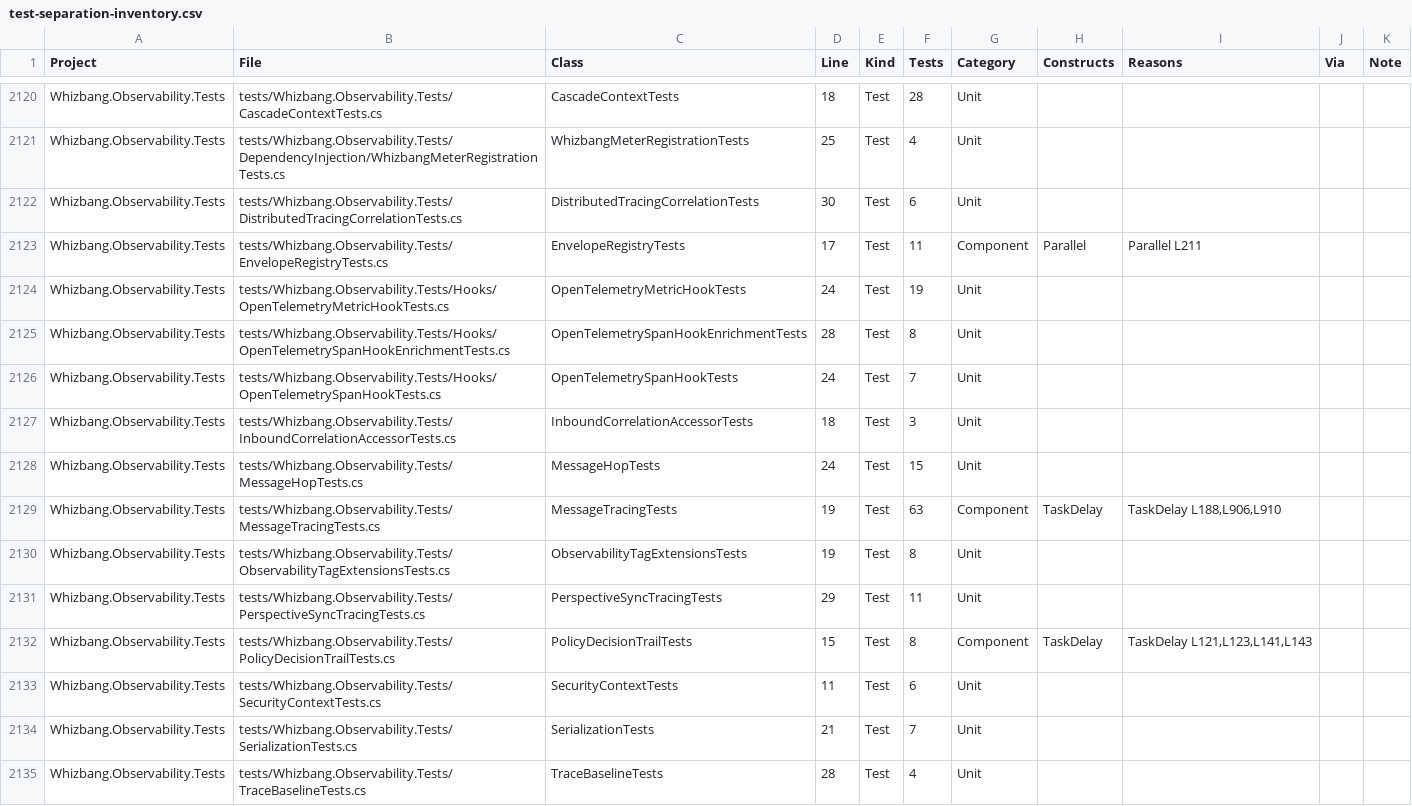
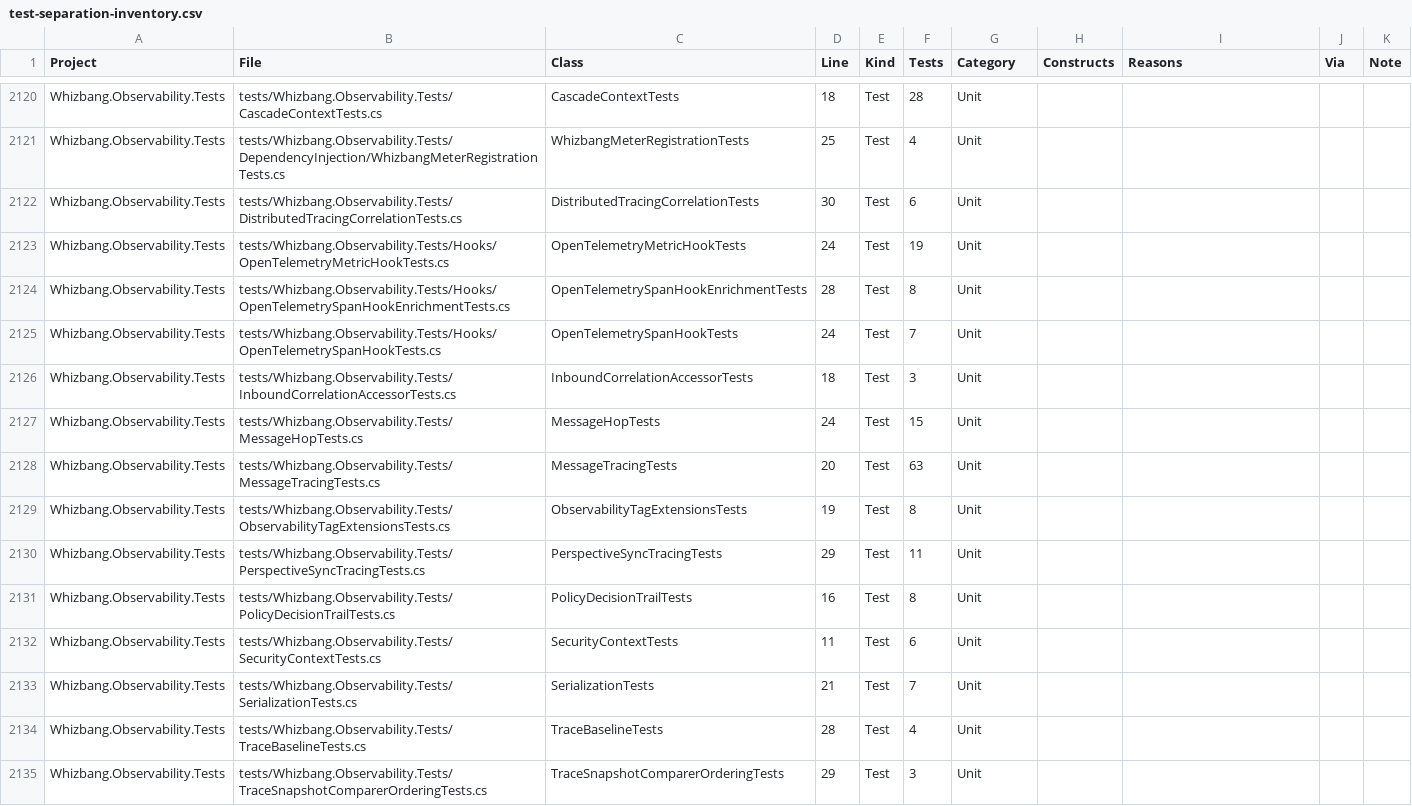
Before and after one commit to whizbang-lib/whizbang, a CSV file: plans/test-separation-inventory.csv, drawn as a sheet; only a part is shown, gaps mark what is left out; the shorter side is filled out with more unchanged rows.

```diff
--- a/plans/test-separation-inventory.csv
+++ b/plans/test-separation-inventory.csv
@@ -2122,3 +2122,2 @@
 "Whizbang.Observability.Tests","tests/Whizbang.Observability.Tests/DistributedTracingCorrelationTests.cs","DistributedTracingCorrelationTests","30","Test","6","Unit","","","",""
-"Whizbang.Observability.Tests","tests/Whizbang.Observability.Tests/EnvelopeRegistryTests.cs","EnvelopeRegistryTests","17","Test","11","Component","Parallel","Parallel L211","",""
 "Whizbang.Observability.Tests","tests/Whizbang.Observability.Tests/Hooks/OpenTelemetryMetricHookTests.cs","OpenTelemetryMetricHookTests","24","Test","19","Unit","","","",""
@@ -2128,6 +2127,6 @@
 "Whizbang.Observability.Tests","tests/Whizbang.Observability.Tests/MessageHopTests.cs","MessageHopTests","24","Test","15","Unit","","","",""
-"Whizbang.Observability.Tests","tests/Whizbang.Observability.Tests/MessageTracingTests.cs","MessageTracingTests","19","Test","63","Component","TaskDelay","TaskDelay L188,L906,L910","",""
+"Whizbang.Observability.Tests","tests/Whizbang.Observability.Tests/MessageTracingTests.cs","MessageTracingTests","20","Test","63","Unit","","","",""
 "Whizbang.Observability.Tests","tests/Whizbang.Observability.Tests/ObservabilityTagExtensionsTests.cs","ObservabilityTagExtensionsTests","19","Test","8","Unit","","","",""
 "Whizbang.Observability.Tests","tests/Whizbang.Observability.Tests/PerspectiveSyncTracingTests.cs","PerspectiveSyncTracingTests","29","Test","11","Unit","","","",""
-"Whizbang.Observability.Tests","tests/Whizbang.Observability.Tests/PolicyDecisionTrailTests.cs","PolicyDecisionTrailTests","15","Test","8","Component","TaskDelay","TaskDelay L121,L123,L141,L143","",""
+"Whizbang.Observability.Tests","tests/Whizbang.Observability.Tests/PolicyDecisionTrailTests.cs","PolicyDecisionTrailTests","16","Test","8","Unit","","","",""
 "Whizbang.Observability.Tests","tests/Whizbang.Observability.Tests/SecurityContextTests.cs","SecurityContextTests","11","Test","6","Unit","","","",""
```
Also changed, not shown: 8 other files.
